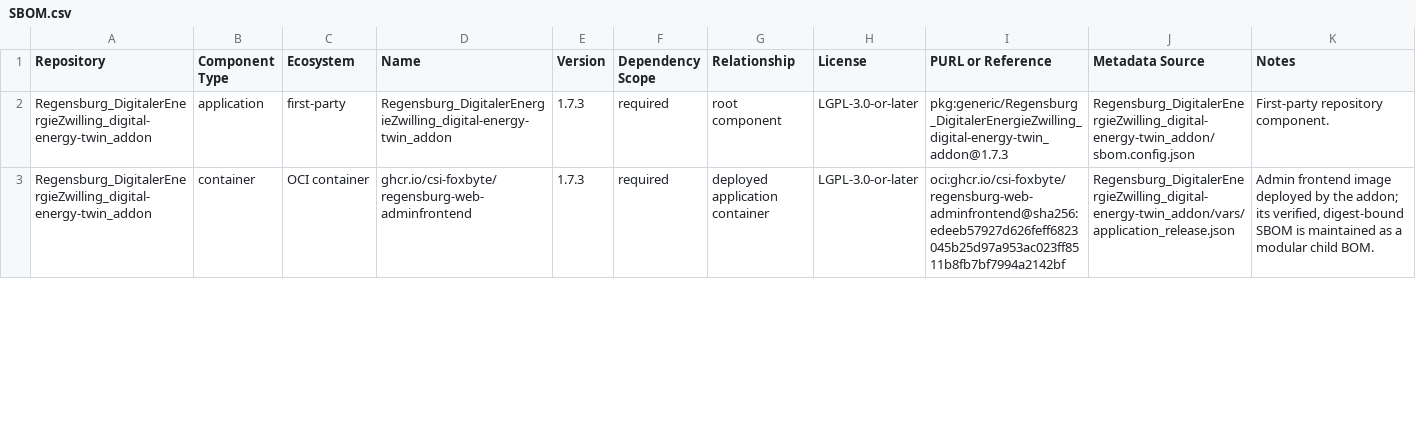
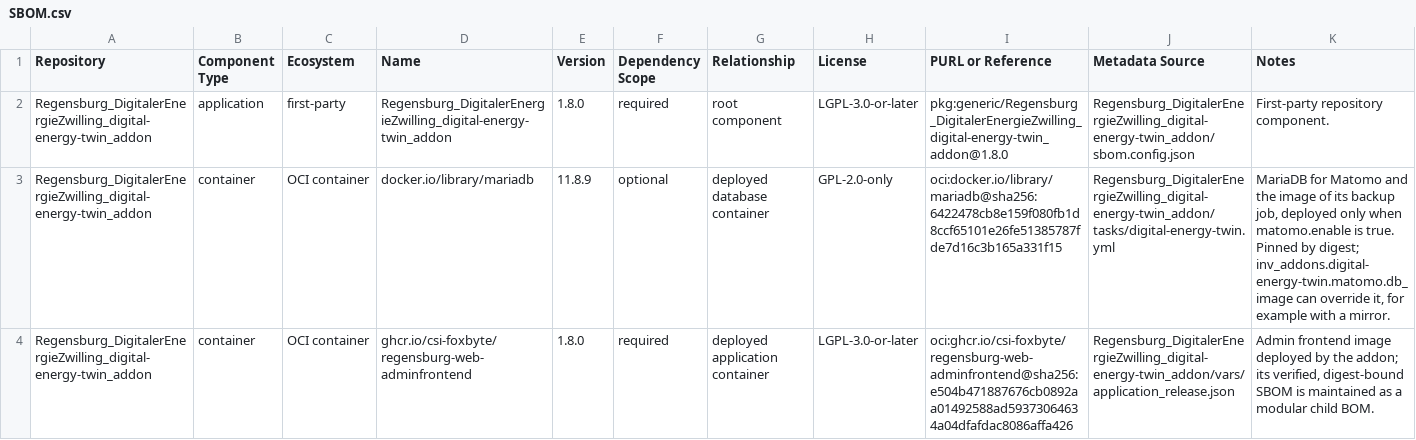
Before and after one commit to csi-FOXBYTE/Regensburg_DigitalerEnergieZwilling_digital-energy-twin_addon, a CSV file: SBOM.csv, drawn as a sheet; only a part is shown; the diff covers the shown part only.

```diff
--- a/SBOM.csv
+++ b/SBOM.csv
@@ -1,3 +1,4 @@
 Repository,Component Type,Ecosystem,Name,Version,Dependency Scope,Relationship,License,PURL or Reference,Metadata Source,Notes
-Regensburg_DigitalerEnergieZwilling_digital-energy-twin_addon,application,first-party,Regensburg_DigitalerEnergieZwilling_digital-energy-twin_addon,1.7.3,required,root component,LGPL-3.0-or-later,pkg:generic/Regensburg_DigitalerEnergieZwilling_digital-energy-twin_addon@1.7.3,Regensburg_DigitalerEnergieZwilling_digital-energy-twin_addon/sbom.config.json,First-party repository component.
-Regensburg_DigitalerEnergieZwilling_digital-energy-twin_addon,container,OCI container,ghcr.io/csi-foxbyte/regensburg-web-adminfrontend,1.7.3,required,deployed application container,LGPL-3.0-or-later,oci:ghcr.io/csi-foxbyte/regensburg-web-adminfrontend@sha256:edeeb57927d626feff6823045b25d97a953ac023ff8511b8fb7bf7994a2142bf,Regensburg_DigitalerEnergieZwilling_digital-energy-twin_addon/vars/application_release.json,"Admin frontend image deployed by the addon; its verified, digest-bound SBOM is maintained as a modular child BOM."
+Regensburg_DigitalerEnergieZwilling_digital-energy-twin_addon,application,first-party,Regensburg_DigitalerEnergieZwilling_digital-energy-twin_addon,1.8.0,required,root component,LGPL-3.0-or-later,pkg:generic/Regensburg_DigitalerEnergieZwilling_digital-energy-twin_addon@1.8.0,Regensburg_DigitalerEnergieZwilling_digital-energy-twin_addon/sbom.config.json,First-party repository component.
+Regensburg_DigitalerEnergieZwilling_digital-energy-twin_addon,container,OCI container,docker.io/library/mariadb,11.8.9,optional,deployed database container,GPL-2.0-only,oci:docker.io/library/mariadb@sha256:6422478cb8e159f080fb1d8ccf65101e26fe51385787fde7d16c3b165a331f15,Regensburg_DigitalerEnergieZwilling_digital-energy-twin_addon/tasks/digital-energy-twin.yml,"MariaDB for Matomo and the image of its backup job, deployed only when matomo.enable is true. Pinned by digest; inv_addons.digital-energy-twin.matomo.db_image can override it, for example with a mirror."
+Regensburg_DigitalerEnergieZwilling_digital-energy-twin_addon,container,OCI container,ghcr.io/csi-foxbyte/regensburg-web-adminfrontend,1.8.0,required,deployed application container,LGPL-3.0-or-later,oci:ghcr.io/csi-foxbyte/regensburg-web-adminfrontend@sha256:e504b471887676cb0892aa01492588ad59373064634a04dfafdac8086affa426,Regensburg_DigitalerEnergieZwilling_digital-energy-twin_addon/vars/application_release.json,"Admin frontend image deployed by the addon; its verified, digest-bound SBOM is maintained as a modular child BOM."
```
Also changed, not shown: 1 added row and 4 edited cells elsewhere in this file, 7 other files.
